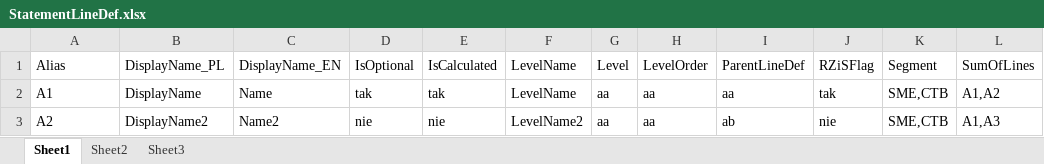
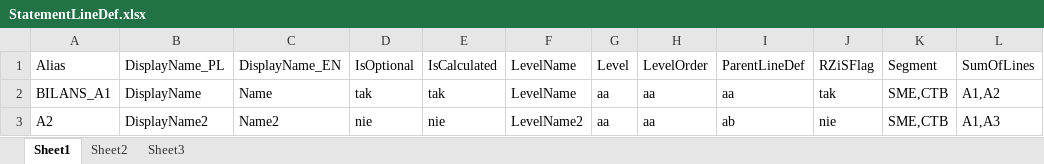
Before and after one commit to hircjusz/dataobject, an Excel workbook: ConsoleDataObjects/XML/StatementLineDef.xlsx, sheet Sheet1, drawn as a sheet; only a part is shown; values as stored, in another font and other column widths than the file's, no borders; table styles not drawn; the diff names each change by its address in the sheet, - before the commit and + after, or states it on an @@ line.

```diff
--- a/ConsoleDataObjects/XML/StatementLineDef.xlsx (sheet Sheet1)
+++ b/ConsoleDataObjects/XML/StatementLineDef.xlsx (sheet Sheet1)
-A2: A1
+A2: BILANS_A1
```
Also changed, not shown: 8 other files.
